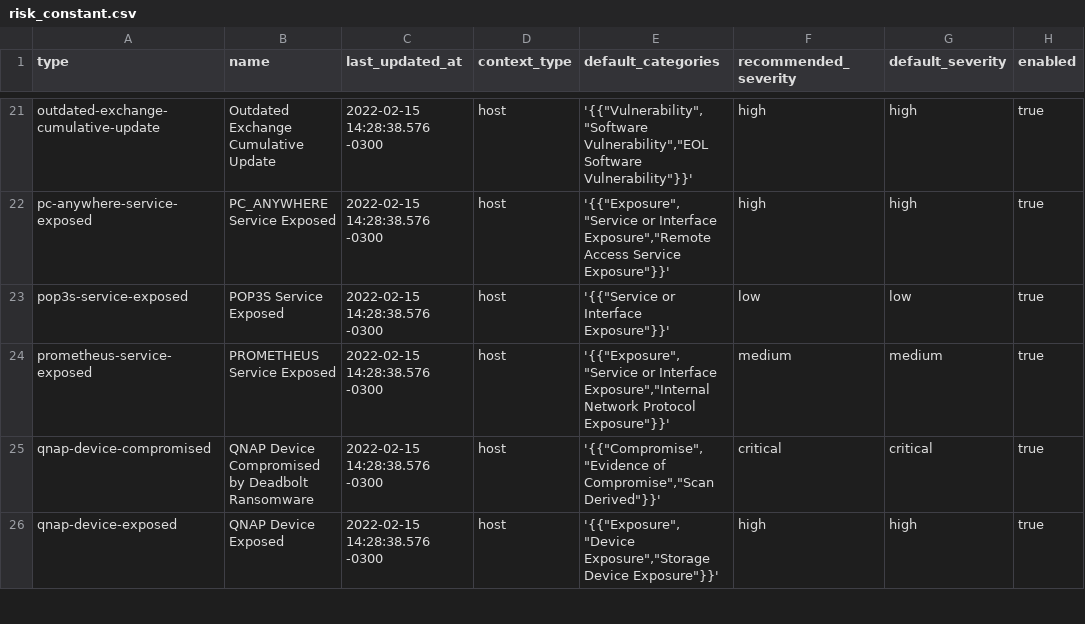
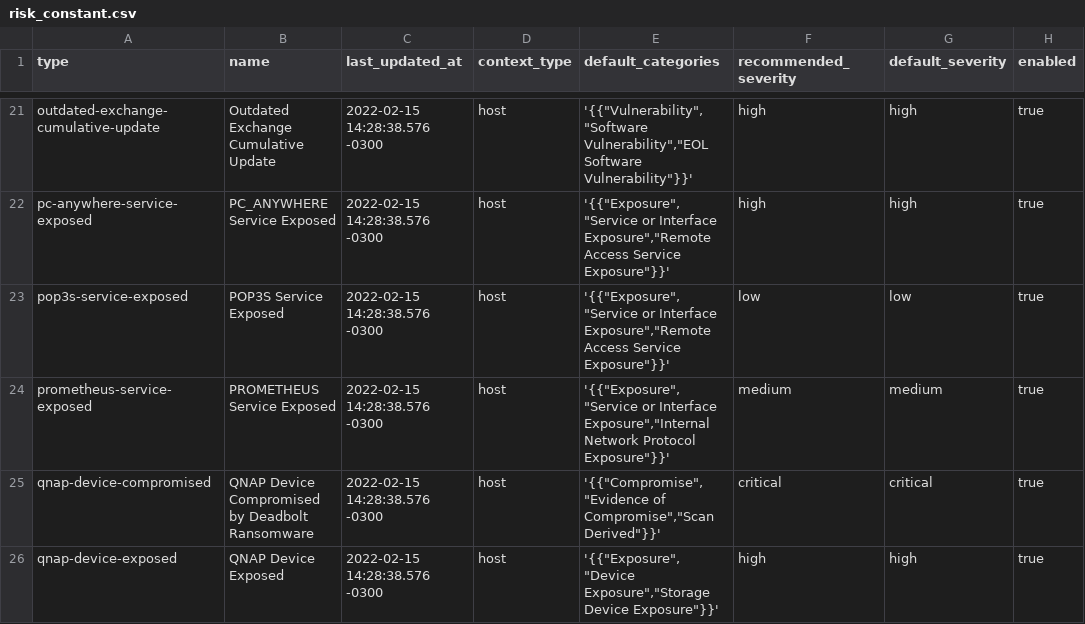
Before and after one commit to adv1996/censys-exploratory, a CSV file: data/risk_constant.csv, drawn as a sheet; only a part is shown, gaps mark what is left out.

```diff
--- a/data/risk_constant.csv
+++ b/data/risk_constant.csv
@@ -22,3 +22,3 @@ outdated-exchange-cumulative-update,Outdated Exchange Cumulative Update,2022-02-
 pc-anywhere-service-exposed,PC_ANYWHERE Service Exposed,2022-02-15 14:28:38.576 -0300,host,"'{{""Exposure"",""Service or Interface Exposure"",""Remote Access Service Exposure""}}'",high,high,true
-pop3s-service-exposed,POP3S Service Exposed,2022-02-15 14:28:38.576 -0300,host,"'{{""Service or Interface Exposure""}}'",low,low,true
+pop3s-service-exposed,POP3S Service Exposed,2022-02-15 14:28:38.576 -0300,host,"'{{""Exposure"",""Service or Interface Exposure"",""Remote Access Service Exposure""}}'",low,low,true
 prometheus-service-exposed,PROMETHEUS Service Exposed,2022-02-15 14:28:38.576 -0300,host,"'{{""Exposure"",""Service or Interface Exposure"",""Internal Network Protocol Exposure""}}'",medium,medium,true
```
Also changed, not shown: 1 other file.
